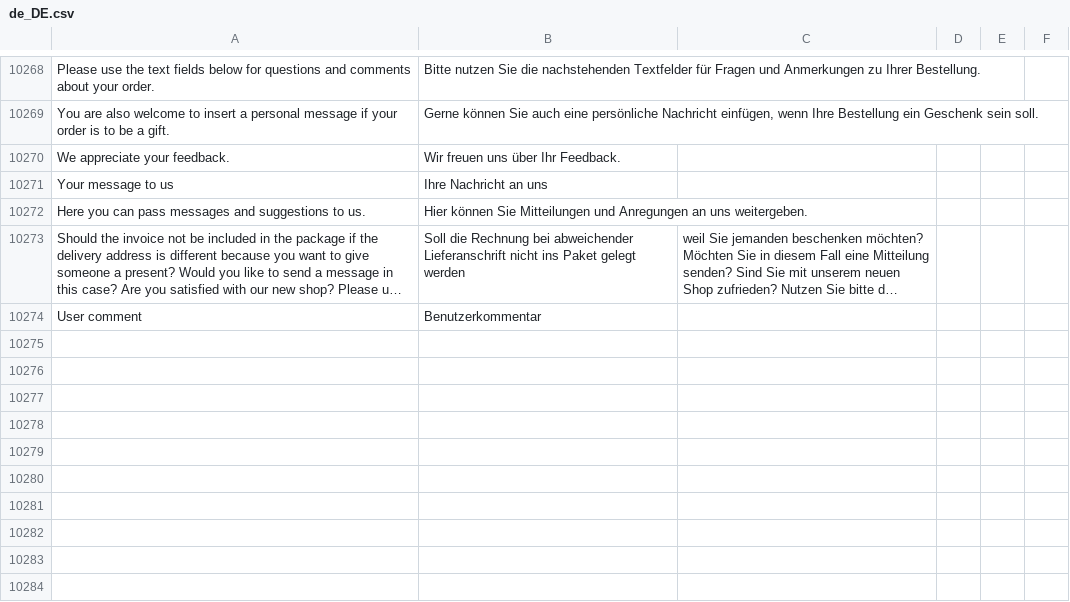
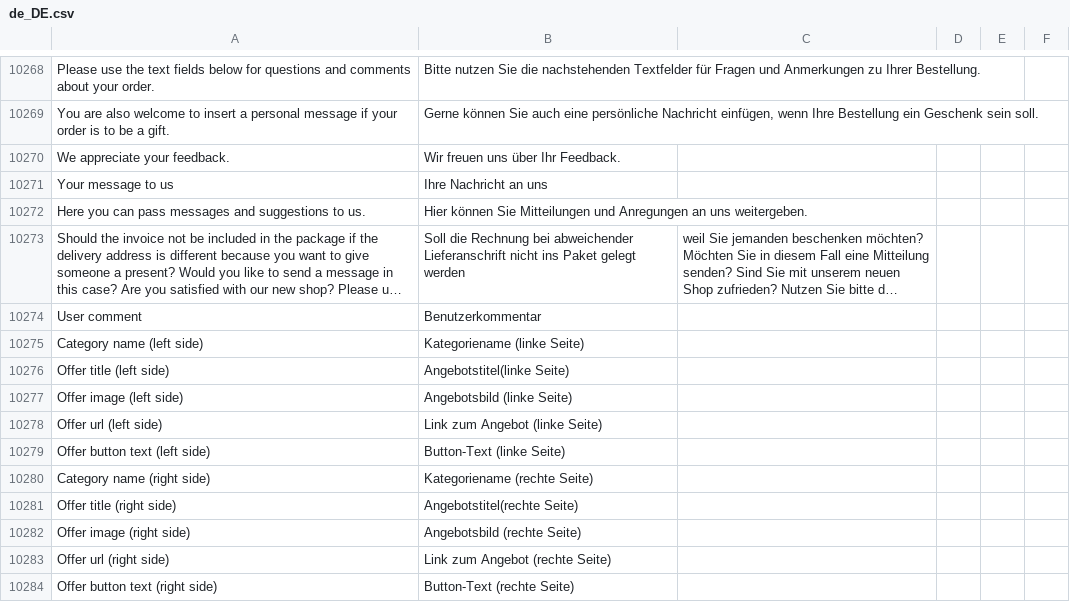
Before and after one commit to convidera/Magento2_German_LocalePack_de_DE, a CSV file: de_DE.csv, drawn as a sheet; only a part is shown, gaps mark what is left out; long unchanged cells end in …; the diff names each change by its address in the sheet, - before the commit and + after, or states it on an @@ line.

Commit message:
#1465 Add new translation for custom widget

```diff
--- a/de_DE.csv
+++ b/de_DE.csv
+row 10275: Category name (left side) | Kategoriename (linke Seite)
+row 10276: Offer title (left side) | Angebotstitel(linke Seite)
+row 10277: Offer image (left side) | Angebotsbild (linke Seite)
+row 10278: Offer url (left side) | Link zum Angebot (linke Seite)
+row 10279: Offer button text (left side) | Button-Text (linke Seite)
+row 10280: Category name (right side) | Kategoriename (rechte Seite)
+row 10281: Offer title (right side) | Angebotstitel(rechte Seite)
+row 10282: Offer image (right side) | Angebotsbild (rechte Seite)
+row 10283: Offer url (right side) | Link zum Angebot (rechte Seite)
+row 10284: Offer button text (right side) | Button-Text (rechte Seite)
```
